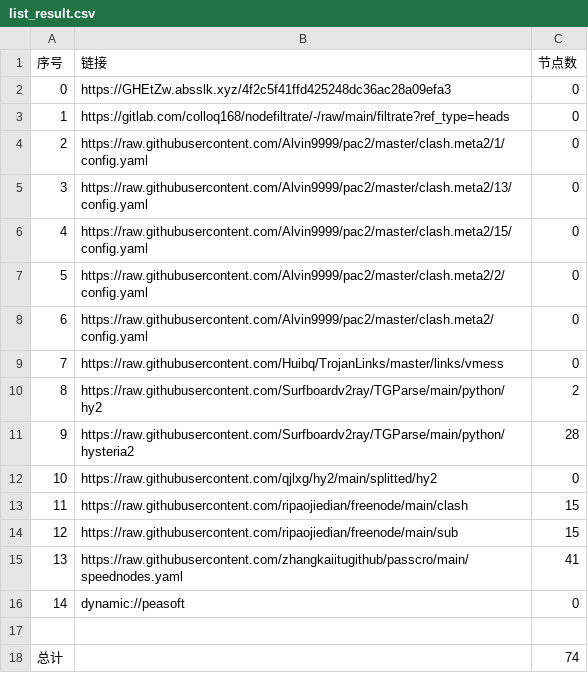
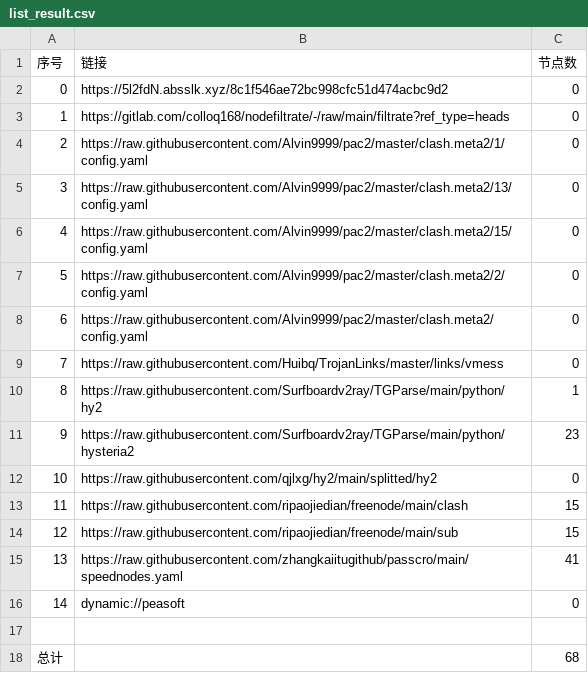
Before and after one commit to suanxidanian/AutoMergePublicNodes, a CSV file: list_result.csv, drawn as a sheet.

```diff
--- a/list_result.csv
+++ b/list_result.csv
@@ -1,3 +1,3 @@
 序号,链接,节点数
-0,https://GHEtZw.absslk.xyz/4f2c5f41ffd425248dc36ac28a09efa3,0
+0,https://5l2fdN.absslk.xyz/8c1f546ae72bc998cfc51d474acbc9d2,0
 1,https://gitlab.com/colloq168/nodefiltrate/-/raw/main/filtrate?ref_type=heads,0
@@ -9,4 +9,4 @@
 7,https://raw.githubusercontent.com/Huibq/TrojanLinks/master/links/vmess,0
-8,https://raw.githubusercontent.com/Surfboardv2ray/TGParse/main/python/hy2,2
-9,https://raw.githubusercontent.com/Surfboardv2ray/TGParse/main/python/hysteria2,28
+8,https://raw.githubusercontent.com/Surfboardv2ray/TGParse/main/python/hy2,1
+9,https://raw.githubusercontent.com/Surfboardv2ray/TGParse/main/python/hysteria2,23
 10,https://raw.githubusercontent.com/qjlxg/hy2/main/splitted/hy2,0
@@ -17,2 +17,2 @@
 
-总计,,74
+总计,,68
```
Also changed, not shown: 8 other files.
